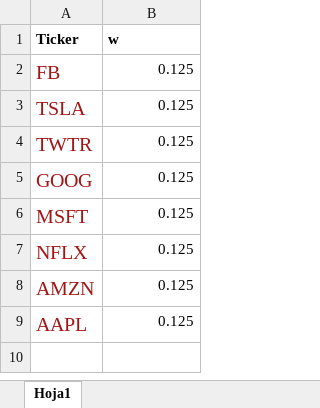
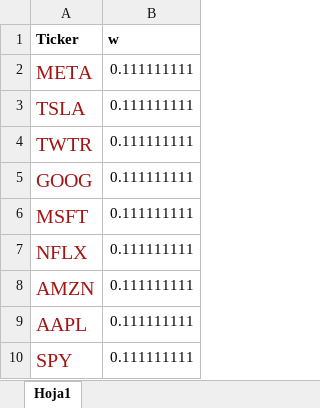
Before and after one commit to GerValle/procesos, an Excel workbook: notebooks/datos/posicion.xlsx, sheet Hoja1, drawn as a sheet; values as stored, in another font and other column widths than the file's, no borders; removed rows and columns are numbered as before the commit, all else as after; the diff names each change by its address in the sheet, - before the commit and + after, or states it on an @@ line.

Commit message:
Cambios a notebook

```diff
--- a/notebooks/datos/posicion.xlsx (sheet Hoja1)
+++ b/notebooks/datos/posicion.xlsx (sheet Hoja1)
-row 2: FB | 0.125
+row 2: META | 0.111111111
-B3:B9 (w): 0.125
+B3:B9 (w): 0.111111111
+row 10: SPY | 0.111111111
```
Also changed, not shown: 3 other files.
